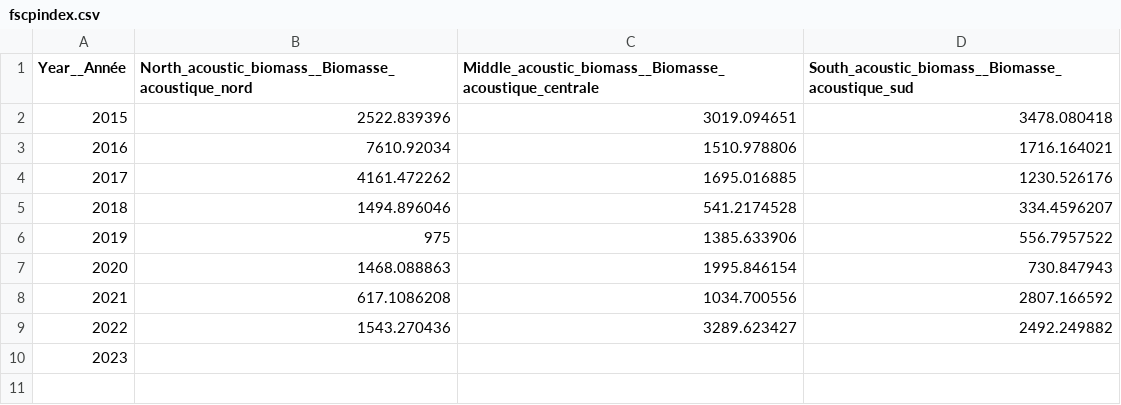
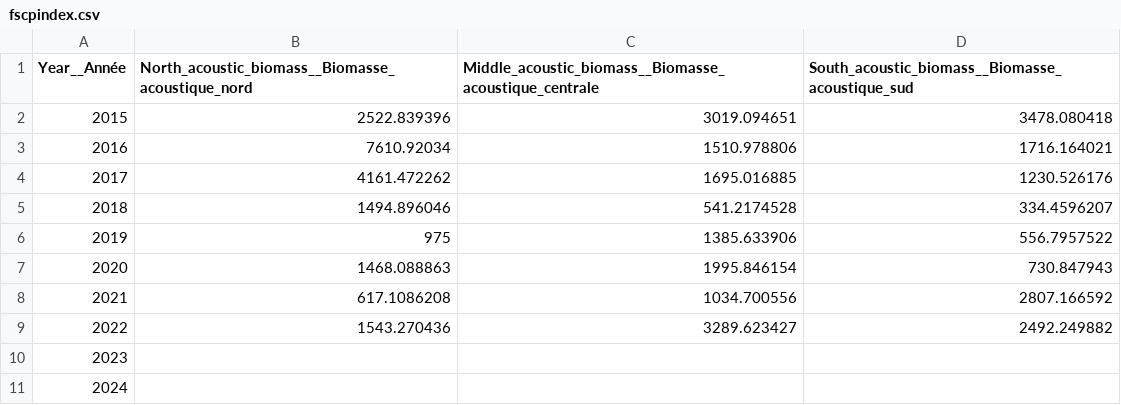
Before and after one commit to dfo-gulf-science/4T-Herring, a CSV file: 4T Spawning Grounds Acoustic Surveys/fscpindex.csv, drawn as a sheet.

Commit message:
testing again

```diff
--- a/4T Spawning Grounds Acoustic Surveys/fscpindex.csv
+++ b/4T Spawning Grounds Acoustic Surveys/fscpindex.csv
@@ -10 +10,2 @@ Year__Année,North_acoustic_biomass__Biomasse_acoustique_nord,Middle_acoustic_bi
 2023,,,
+2024,,,
```
